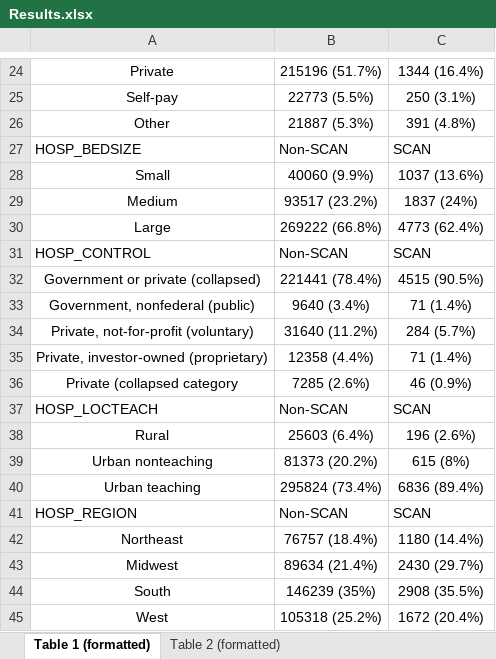
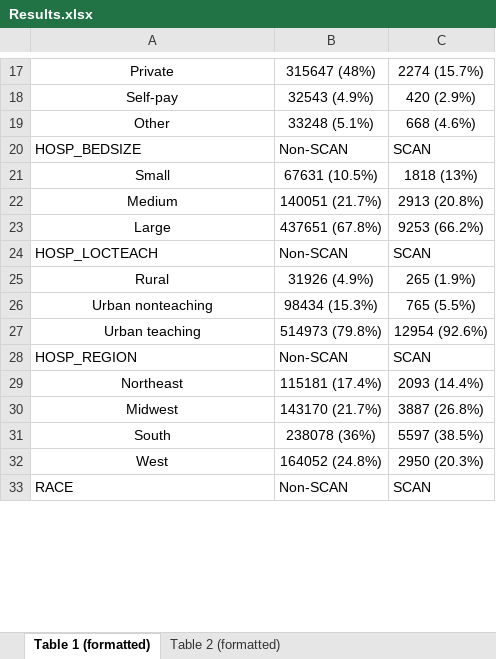
Before and after one commit to Yvonne0413/KIDS, an Excel workbook: Results.xlsx, sheet Table 1 (formatted), drawn as a sheet; only a part is shown, gaps mark what is left out; the shorter side is filled out with more unchanged rows; values as stored, in another font and other column widths than the file's, no borders; removed rows and columns are numbered as before the commit, all else as after; the diff covers the shown part only; the diff names each change by its address in the sheet, - before the commit and + after, or states it on an @@ line.

```diff
--- a/Results.xlsx (sheet Table 1 (formatted))
+++ b/Results.xlsx (sheet Table 1 (formatted))
-B17: 215196 (51.7%)
+B17: 315647 (48%)
-C17: 1344 (16.4%)
+C17: 2274 (15.7%)
-B18: 22773 (5.5%)
+B18: 32543 (4.9%)
-C18: 250 (3.1%)
+C18: 420 (2.9%)
-B19: 21887 (5.3%)
+B19: 33248 (5.1%)
-C19: 391 (4.8%)
+C19: 668 (4.6%)
-B21: 40060 (9.9%)
+B21: 67631 (10.5%)
-C21: 1037 (13.6%)
+C21: 1818 (13%)
-B22: 93517 (23.2%)
+B22: 140051 (21.7%)
-C22: 1837 (24%)
+C22: 2913 (20.8%)
-B23: 269222 (66.8%)
+B23: 437651 (67.8%)
-C23: 4773 (62.4%)
+C23: 9253 (66.2%)
-row 31: HOSP_CONTROL | Non-SCAN | SCAN
-row 32: Government or private (collapsed) | 221441 (78.4%) | 4515 (90.5%)
-row 33: Government, nonfederal (public) | 9640 (3.4%) | 71 (1.4%)
-row 34: Private, not-for-profit (voluntary) | 31640 (11.2%) | 284 (5.7%)
-row 35: Private, investor-owned (proprietary) | 12358 (4.4%) | 71 (1.4%)
-row 36: Private (collapsed category | 7285 (2.6%) | 46 (0.9%)
-B25: 25603 (6.4%)
+B25: 31926 (4.9%)
-C25: 196 (2.6%)
+C25: 265 (1.9%)
-B26: 81373 (20.2%)
+B26: 98434 (15.3%)
-C26: 615 (8%)
+C26: 765 (5.5%)
-B27: 295824 (73.4%)
+B27: 514973 (79.8%)
-C27: 6836 (89.4%)
+C27: 12954 (92.6%)
-B29: 76757 (18.4%)
+B29: 115181 (17.4%)
-C29: 1180 (14.4%)
+C29: 2093 (14.4%)
-B30: 89634 (21.4%)
+B30: 143170 (21.7%)
-C30: 2430 (29.7%)
+C30: 3887 (26.8%)
-B31: 146239 (35%)
+B31: 238078 (36%)
-C31: 2908 (35.5%)
+C31: 5597 (38.5%)
-B32: 105318 (25.2%)
+B32: 164052 (24.8%)
-C32: 1672 (20.4%)
+C32: 2950 (20.3%)
```
Also changed, not shown: 18 removed rows and 56 edited cells elsewhere in this sheet, sheet Table 2 (formatted), 49 other files.
